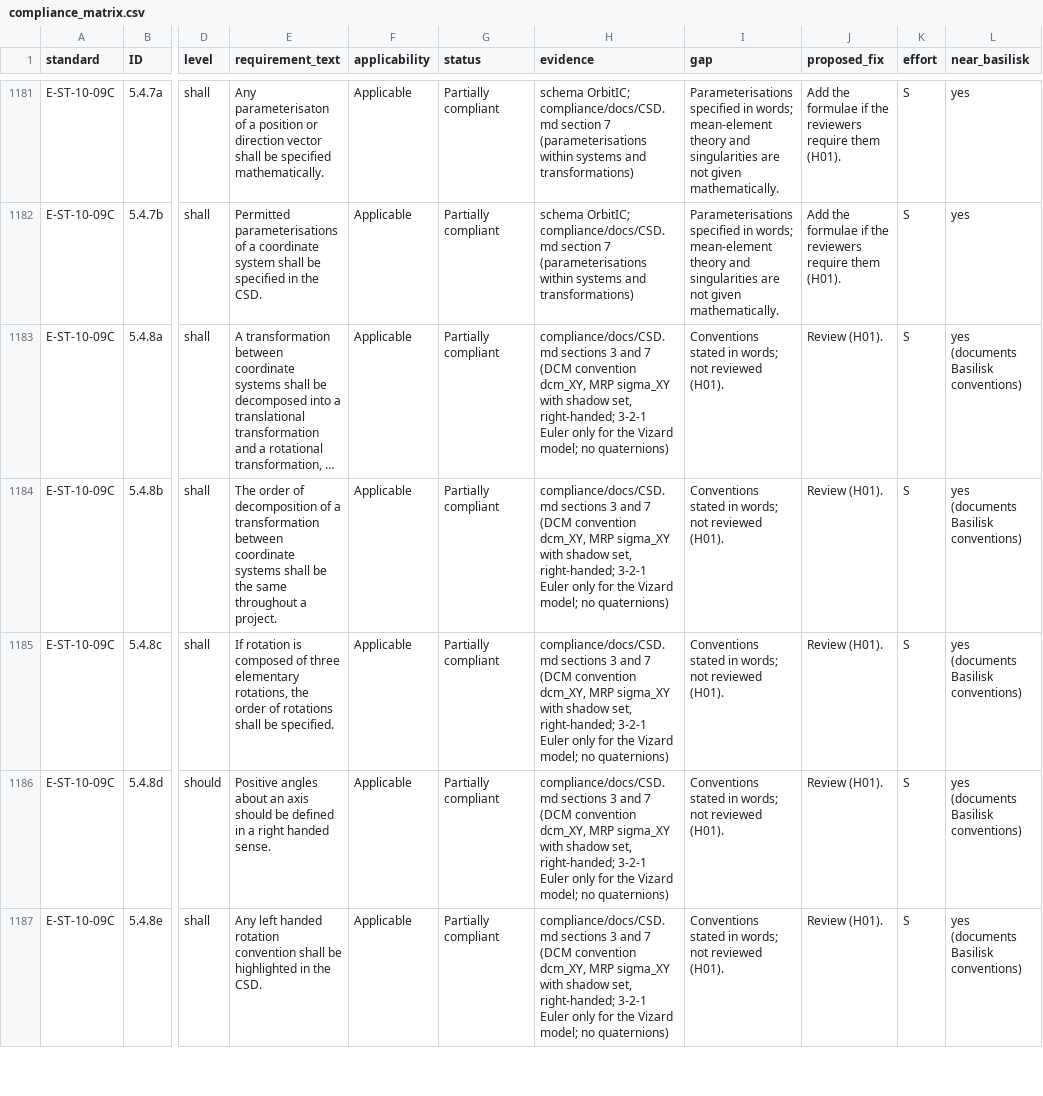
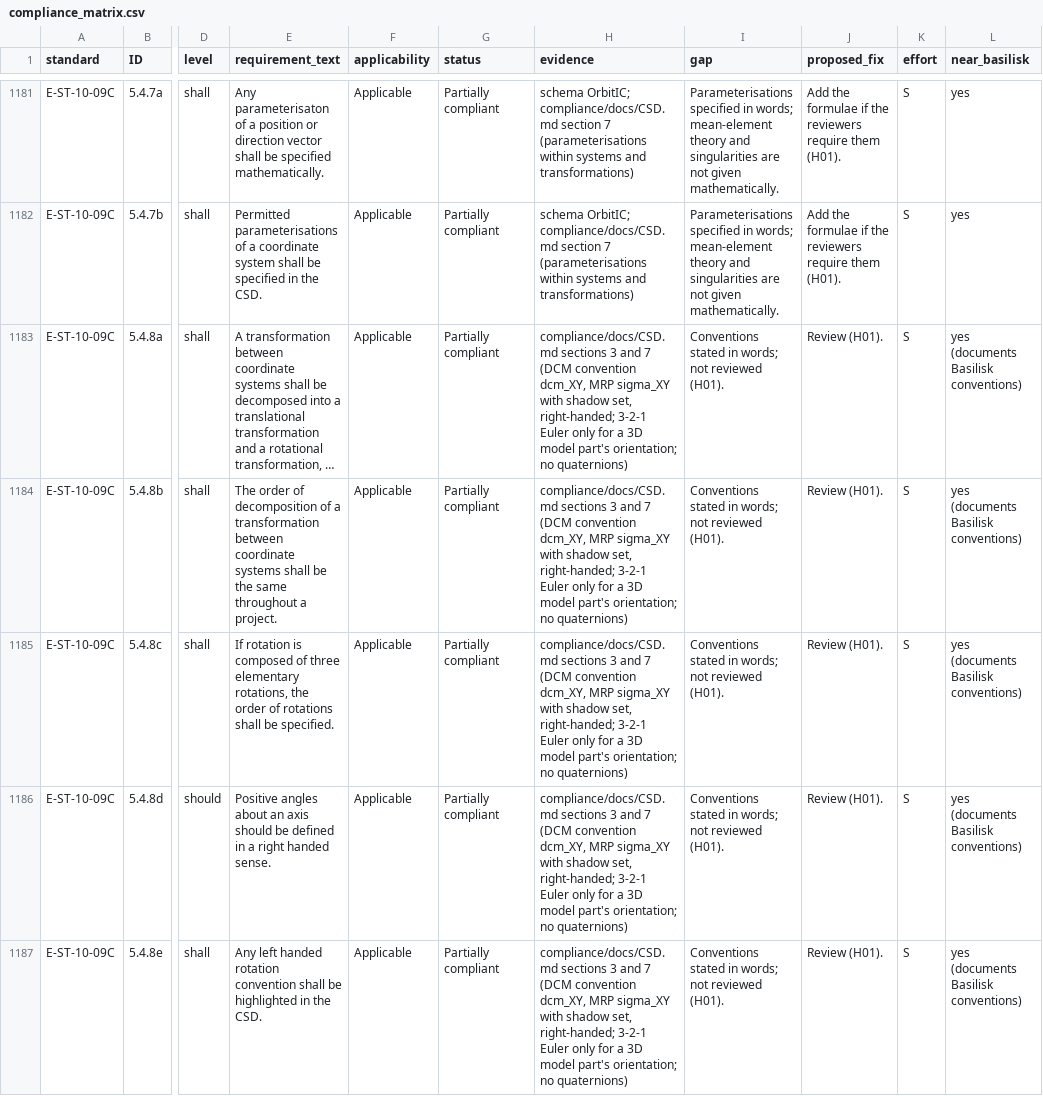
Before and after one commit to 0h3xn4/basilisk-SpaceMissionStudio, a CSV file: SpaceMissionStudio/compliance/compliance_matrix.csv, drawn as a sheet; only a part is shown, gaps mark what is left out; long unchanged cells end in …; the diff covers the shown part only; the diff names each change by its address in the sheet, - before the commit and + after, or states it on an @@ line.

```diff
--- a/SpaceMissionStudio/compliance/compliance_matrix.csv
+++ b/SpaceMissionStudio/compliance/compliance_matrix.csv
-H1183:H1187 (evidence): …only for the Vizard model; no quaternions)
+H1183:H1187 (evidence): …only for a 3D model part's orientation; no quaternions)
```
Also changed, not shown: 9 edited cells elsewhere in this file, SpaceMissionStudio/compliance/traceability_matrix.csv, 21 other files.
